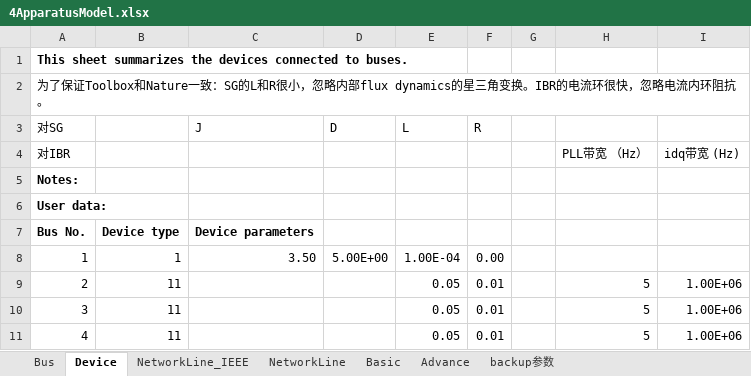
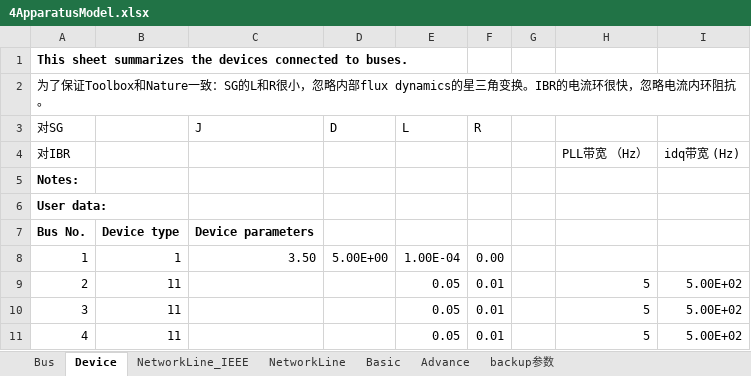
Before and after one commit to yt-li/Power-Communication-Isomorphism, an Excel workbook: 4ApparatusModel.xlsx, sheet Device, drawn as a sheet; values as stored, in another font and other column widths than the file's, no borders; the diff names each change by its address in the sheet, - before the commit and + after, or states it on an @@ line.

```diff
--- a/4ApparatusModel.xlsx (sheet Device)
+++ b/4ApparatusModel.xlsx (sheet Device)
-I9:I11: 1.00E+06
+I9:I11: 5.00E+02
```
Also changed, not shown: sheet Bus, Nature_NETS_NYPS_68Bus_HybridSGIBR.xlsx, 15 other files.
